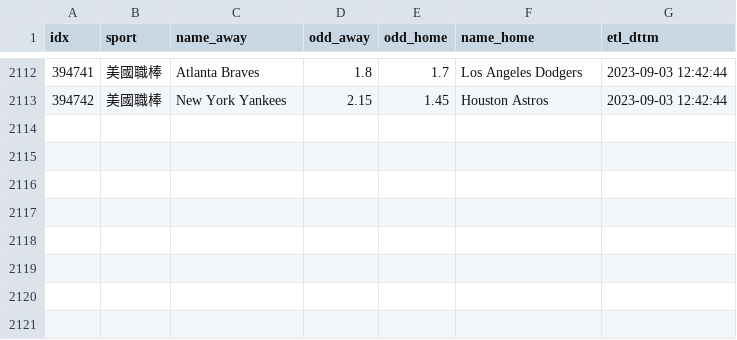
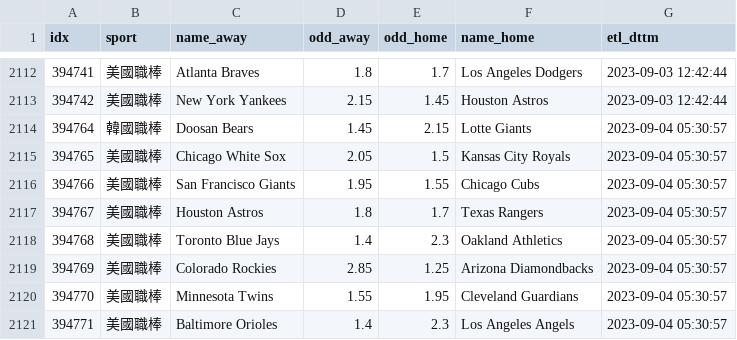
Before and after one commit to achilles0926/tw_sport_lottery, a CSV file: twsl_baseball_odds_backup.csv, drawn as a sheet; only a part is shown, gaps mark what is left out; the diff names each change by its address in the sheet, - before the commit and + after, or states it on an @@ line.

```diff
--- a/twsl_baseball_odds_backup.csv
+++ b/twsl_baseball_odds_backup.csv
+row 2114: 394764 | 韓國職棒 | Doosan Bears | 1.45 | 2.15 | Lotte Giants | 2023-09-04 05:30:57
+row 2115: 394765 | 美國職棒 | Chicago White Sox | 2.05 | 1.5 | Kansas City Royals | 2023-09-04 05:30:57
+row 2116: 394766 | 美國職棒 | San Francisco Giants | 1.95 | 1.55 | Chicago Cubs | 2023-09-04 05:30:57
+row 2117: 394767 | 美國職棒 | Houston Astros | 1.8 | 1.7 | Texas Rangers | 2023-09-04 05:30:57
+row 2118: 394768 | 美國職棒 | Toronto Blue Jays | 1.4 | 2.3 | Oakland Athletics | 2023-09-04 05:30:57
+row 2119: 394769 | 美國職棒 | Colorado Rockies | 2.85 | 1.25 | Arizona Diamondbacks | 2023-09-04 05:30:57
+row 2120: 394770 | 美國職棒 | Minnesota Twins | 1.55 | 1.95 | Cleveland Guardians | 2023-09-04 05:30:57
+row 2121: 394771 | 美國職棒 | Baltimore Orioles | 1.4 | 2.3 | Los Angeles Angels | 2023-09-04 05:30:57
```
Also changed, not shown: twsl_baseball_odds_base.csv, twsl_baseball_odds_new.csv.
